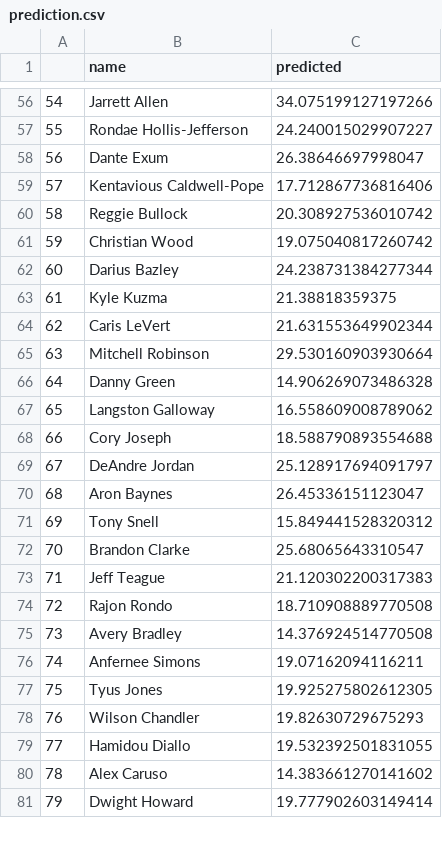
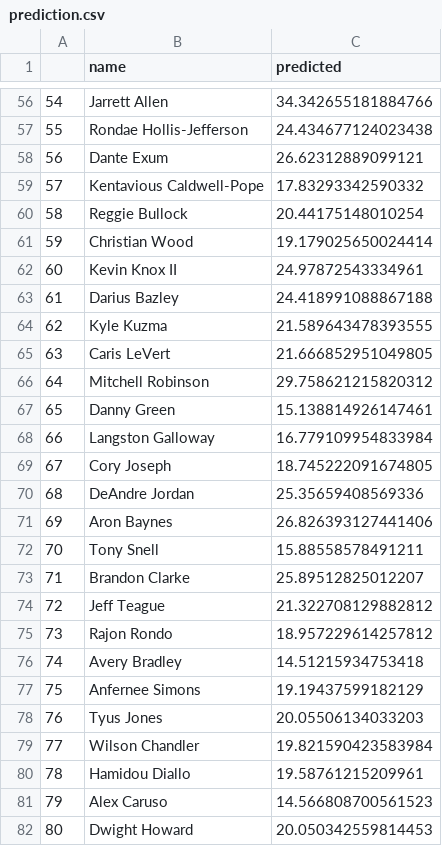
Before and after one commit to bballboy8/Fantasy-Fire, a CSV file: website/optimizer/prediction.csv, drawn as a sheet; only a part is shown, gaps mark what is left out; addresses are those after the commit; the diff covers the shown part only; the diff names each change by its address in the sheet, - before the commit and + after, or states it on an @@ line.

```diff
--- a/website/optimizer/prediction.csv
+++ b/website/optimizer/prediction.csv
-C56 (predicted): 34.075199127197266
+C56 (predicted): 34.342655181884766
-C57 (predicted): 24.240015029907227
+C57 (predicted): 24.434677124023438
-C58 (predicted): 26.38646697998047
+C58 (predicted): 26.62312889099121
-C59 (predicted): 17.712867736816406
+C59 (predicted): 17.83293342590332
-C60 (predicted): 20.308927536010742
+C60 (predicted): 20.44175148010254
-C61 (predicted): 19.075040817260742
+C61 (predicted): 19.179025650024414
+row 62: 60 | Kevin Knox II | 24.97872543334961
@@ column A renumbered from row 63 down @@
-C63 (predicted): 24.238731384277344
+C63 (predicted): 24.418991088867188
-C64 (predicted): 21.38818359375
+C64 (predicted): 21.589643478393555
-C65 (predicted): 21.631553649902344
+C65 (predicted): 21.666852951049805
-C66 (predicted): 29.530160903930664
+C66 (predicted): 29.758621215820312
-C67 (predicted): 14.906269073486328
+C67 (predicted): 15.138814926147461
-C68 (predicted): 16.558609008789062
+C68 (predicted): 16.779109954833984
-C69 (predicted): 18.588790893554688
+C69 (predicted): 18.745222091674805
-C70 (predicted): 25.128917694091797
+C70 (predicted): 25.35659408569336
-C71 (predicted): 26.45336151123047
+C71 (predicted): 26.826393127441406
-C72 (predicted): 15.849441528320312
+C72 (predicted): 15.88558578491211
-C73 (predicted): 25.68065643310547
+C73 (predicted): 25.89512825012207
-C74 (predicted): 21.120302200317383
+C74 (predicted): 21.322708129882812
-C75 (predicted): 18.710908889770508
+C75 (predicted): 18.957229614257812
-C76 (predicted): 14.376924514770508
+C76 (predicted): 14.51215934753418
-C77 (predicted): 19.07162094116211
+C77 (predicted): 19.19437599182129
-C78 (predicted): 19.925275802612305
+C78 (predicted): 20.05506134033203
-C79 (predicted): 19.82630729675293
+C79 (predicted): 19.821590423583984
-C80 (predicted): 19.532392501831055
+C80 (predicted): 19.58761215209961
-C81 (predicted): 14.383661270141602
+C81 (predicted): 14.566808700561523
-C82 (predicted): 19.777902603149414
+C82 (predicted): 20.050342559814453
```
Also changed, not shown: 2 added rows and 79 edited cells elsewhere in this file.
